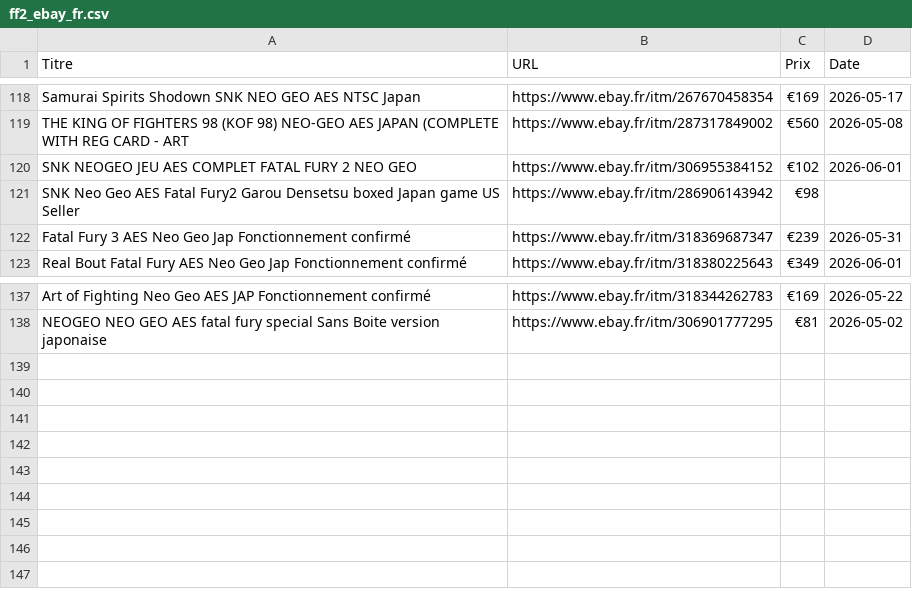
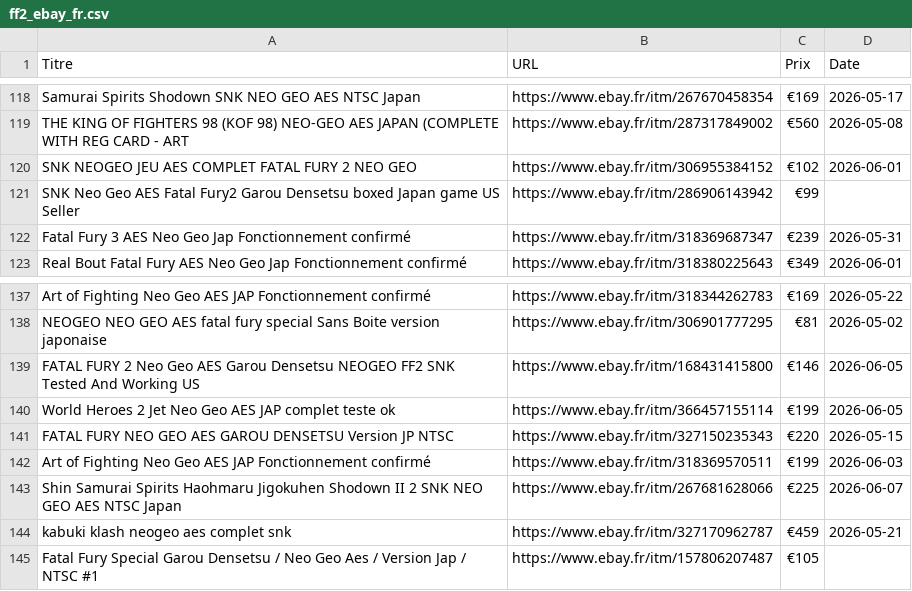
Before and after one commit to ltupin/stats-aes, a CSV file: data/raw/ff2_ebay_fr.csv, drawn as a sheet; only a part is shown, gaps mark what is left out; the diff covers the shown part only.

```diff
--- a/data/raw/ff2_ebay_fr.csv
+++ b/data/raw/ff2_ebay_fr.csv
@@ -120,3 +120,3 @@ THE KING OF FIGHTERS 98 (KOF 98) NEO-GEO AES JAPAN (COMPLETE WITH REG CARD - ART
 SNK NEOGEO JEU AES COMPLET FATAL FURY 2 NEO GEO;https://www.ebay.fr/itm/306955384152;€102;2026-06-01
-SNK Neo Geo AES Fatal Fury2 Garou Densetsu boxed Japan game US Seller;https://www.ebay.fr/itm/286906143942;€98;
+SNK Neo Geo AES Fatal Fury2 Garou Densetsu boxed Japan game US Seller;https://www.ebay.fr/itm/286906143942;€99;
 Fatal Fury 3 AES Neo Geo Jap Fonctionnement confirmé;https://www.ebay.fr/itm/318369687347;€239;2026-05-31
@@ -138 +138,8 @@ Art of Fighting Neo Geo AES JAP Fonctionnement confirmé;https://www.ebay.fr/itm
 NEOGEO NEO GEO AES fatal fury special Sans Boite version japonaise;https://www.ebay.fr/itm/306901777295;€81;2026-05-02
+FATAL FURY 2 Neo Geo AES Garou Densetsu NEOGEO FF2 SNK Tested And Working US;https://www.ebay.fr/itm/168431415800;€146;2026-06-05
+World Heroes 2 Jet Neo Geo AES JAP complet teste ok;https://www.ebay.fr/itm/366457155114;€199;2026-06-05
+FATAL FURY NEO GEO AES GAROU DENSETSU Version JP　NTSC;https://www.ebay.fr/itm/327150235343;€220;2026-05-15
+Art of Fighting Neo Geo AES JAP Fonctionnement confirmé;https://www.ebay.fr/itm/318369570511;€199;2026-06-03
+Shin Samurai Spirits Haohmaru Jigokuhen Shodown II 2 SNK NEO GEO AES NTSC Japan;https://www.ebay.fr/itm/267681628066;€225;2026-06-07
+kabuki klash neogeo aes complet snk;https://www.ebay.fr/itm/327170962787;€459;2026-05-21
+Fatal Fury Special Garou Densetsu / Neo Geo Aes / Version Jap / NTSC #1;https://www.ebay.fr/itm/157806207487;€105;
```
Also changed, not shown: 26 edited cells elsewhere in this file, data/raw/ff3_ebay_fr.csv, data/raw/kof_ebay_fr.csv, 19 other files.
